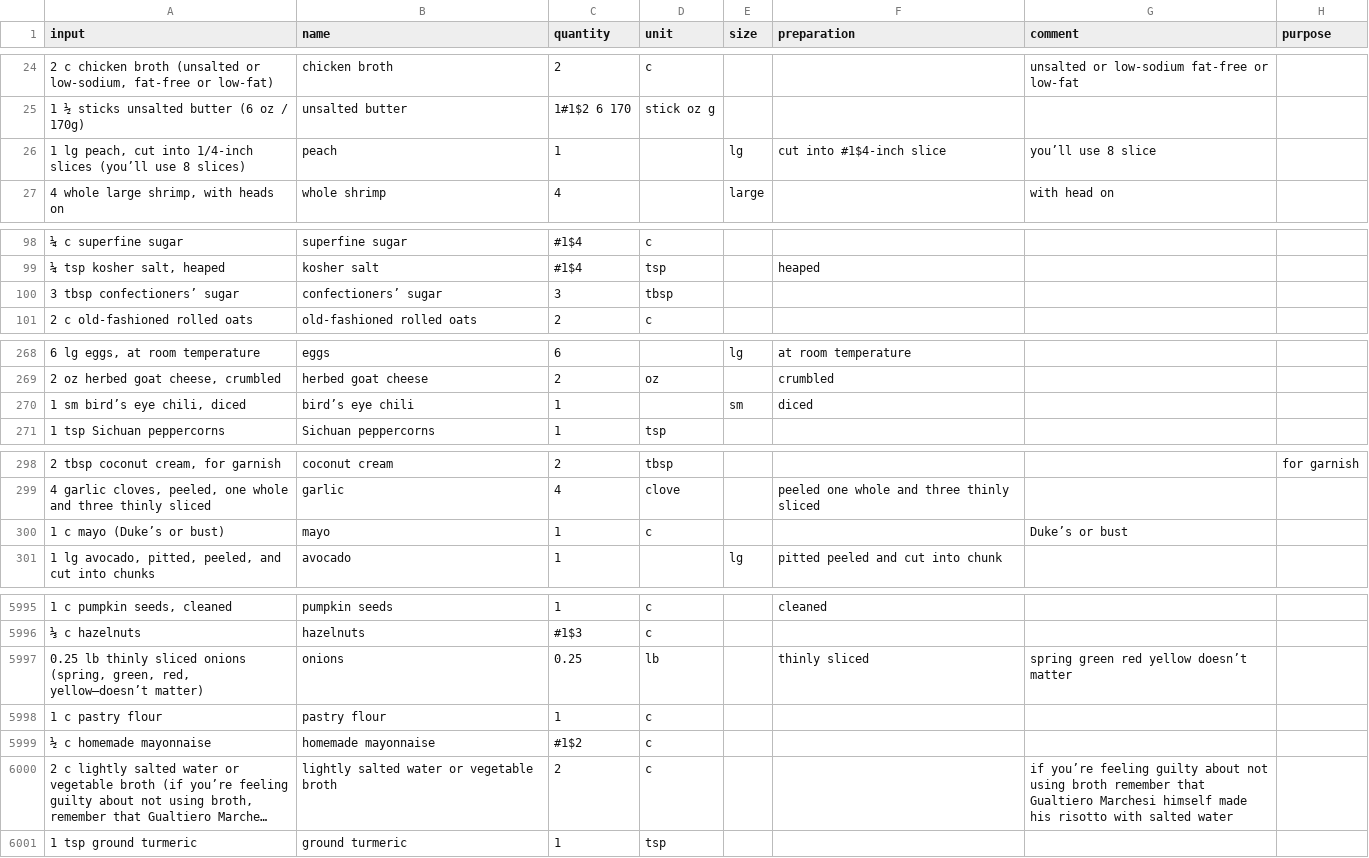
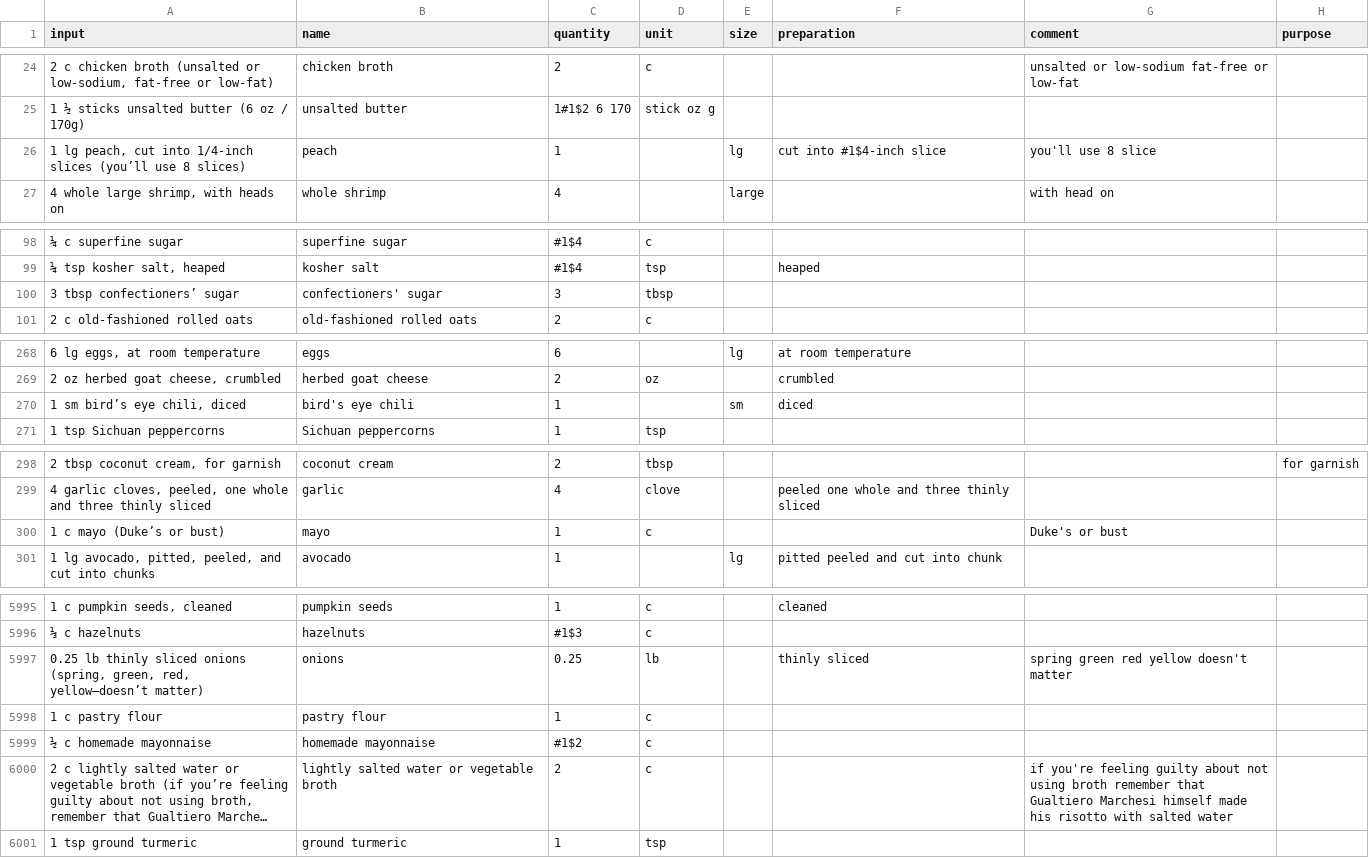
Before and after one commit to strangetom/ingredient-parser, a CSV file: train/data/tastecooking/tastecooking-ingredients-snapshot-2024.csv, drawn as a sheet; only a part is shown, gaps mark what is left out; long unchanged cells end in …; the diff covers the shown part only; the diff names each change by its address in the sheet, - before the commit and + after, or states it on an @@ line.

```diff
--- a/train/data/tastecooking/tastecooking-ingredients-snapshot-2024.csv
+++ b/train/data/tastecooking/tastecooking-ingredients-snapshot-2024.csv
-G26 (comment): you’ll use 8 slice
+G26 (comment): you'll use 8 slice
-B100 (name): confectioners’ sugar
+B100 (name): confectioners' sugar
-B270 (name): bird’s eye chili
+B270 (name): bird's eye chili
-G300 (comment): Duke’s or bust
+G300 (comment): Duke's or bust
-G5997 (comment): spring green red yellow doesn’t matter
+G5997 (comment): spring green red yellow doesn't matter
-G6000 (comment): if you’re feeling guilty…
+G6000 (comment): if you're feeling guilty…
```
Also changed, not shown: 58 edited cells elsewhere in this file, train/data/bonappetit/ba-ingredients.csv, 5 other files.
